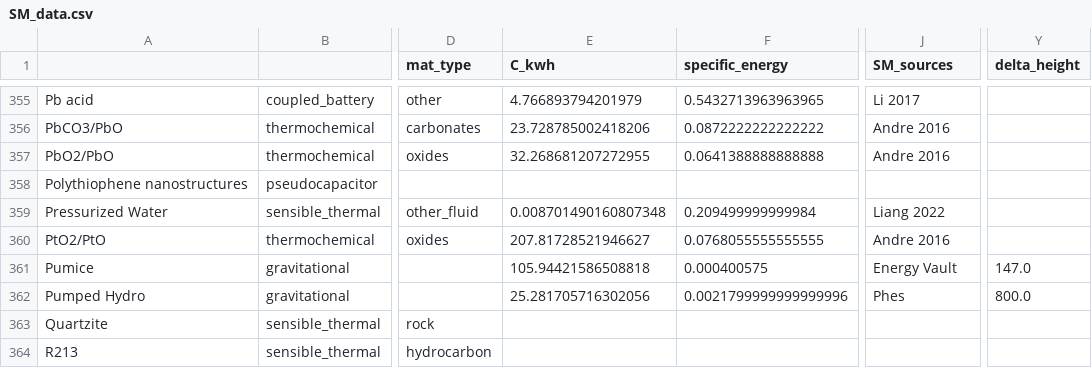
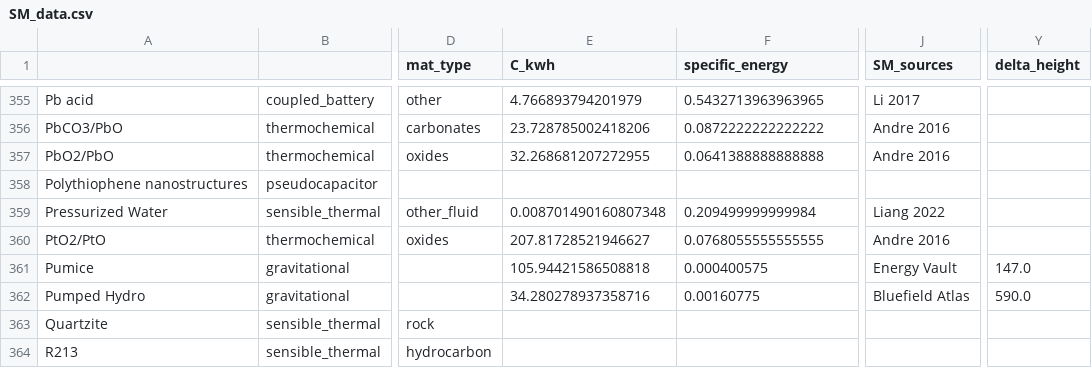
Before and after one commit to energy-storage-analysis/LDES-Survey, a CSV file: cap_cost/data_consolidated/SM_data.csv, drawn as a sheet; only a part is shown, gaps mark what is left out; the diff names each change by its address in the sheet, - before the commit and + after, or states it on an @@ line.

```diff
--- a/cap_cost/data_consolidated/SM_data.csv
+++ b/cap_cost/data_consolidated/SM_data.csv
-E362 (C_kwh): 25.281705716302056
+E362 (C_kwh): 34.280278937358716
-F362 (specific_energy): 0.0021799999999999996
+F362 (specific_energy): 0.00160775
-J362 (SM_sources): Phes
+J362 (SM_sources): Bluefield Atlas
-Y362 (delta_height): 800.0
+Y362 (delta_height): 590.0
```
Also changed, not shown: cap_cost/data_consolidated/SM_data_all.csv, 3 other files.
